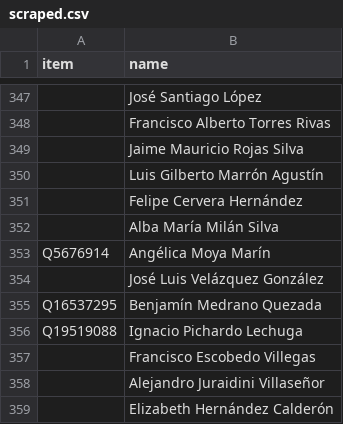
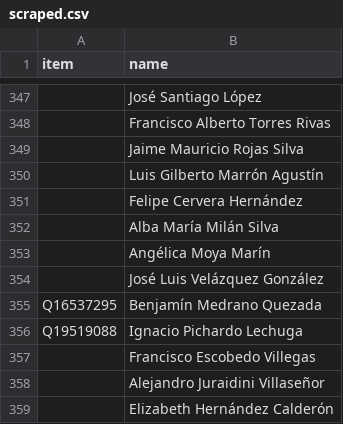
Before and after one commit to every-politician-scrapers/mexico-ministers, a CSV file: sources/deputies-63/scraped.csv, drawn as a sheet; only a part is shown, gaps mark what is left out; the diff names each change by its address in the sheet, - before the commit and + after, or states it on an @@ line.

Commit message:
Compare external sources to Wikidata

```diff
--- a/sources/deputies-63/scraped.csv
+++ b/sources/deputies-63/scraped.csv
-A353 (item): Q5676914
+A353 (item): (empty)
```
